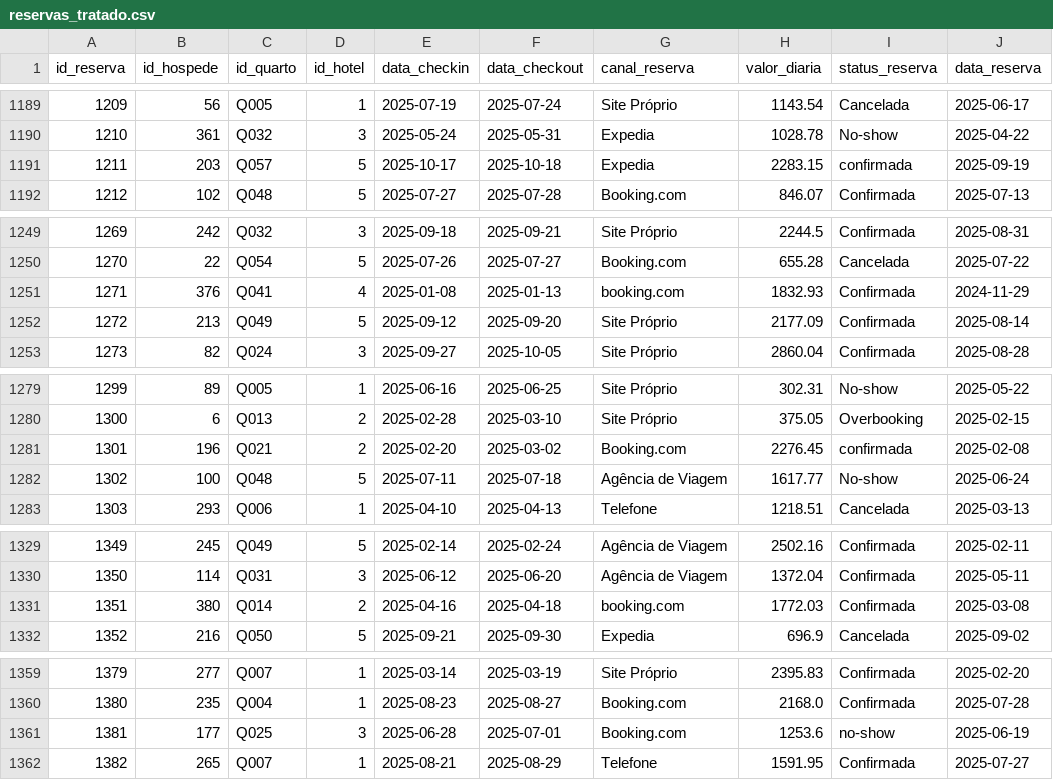
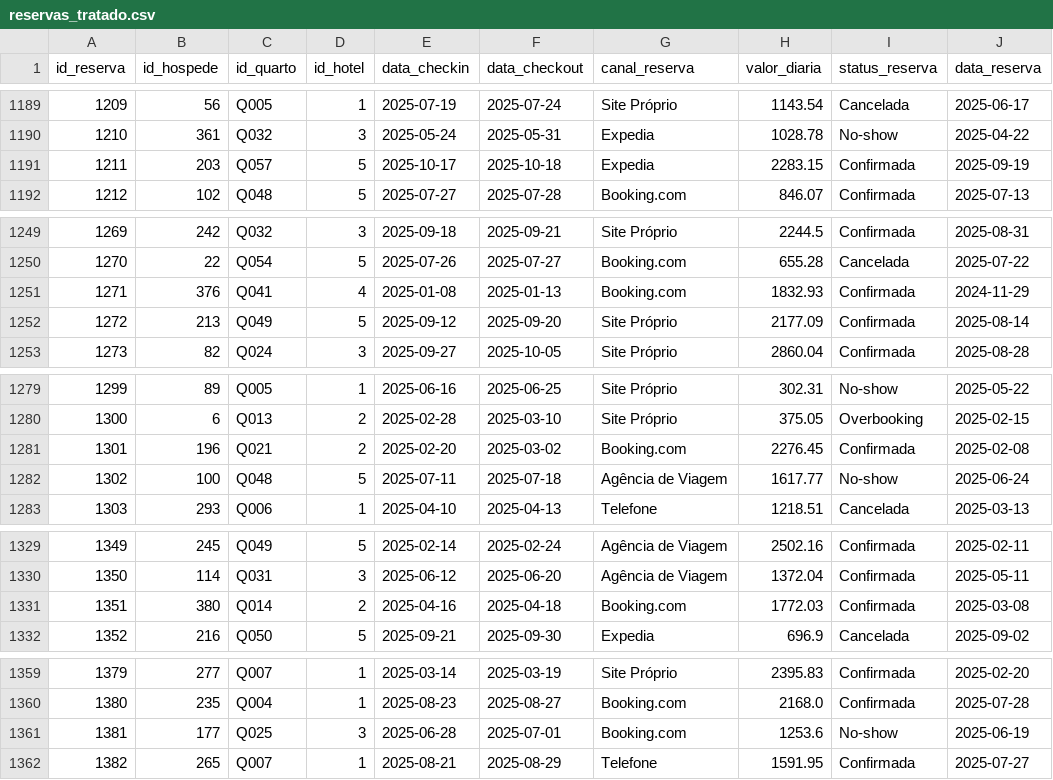
Before and after one commit to isampaio92/analise_nara_hoteis, a CSV file: csv/tratado/reservas_tratado.csv, drawn as a sheet; only a part is shown, gaps mark what is left out; the diff covers the shown part only.

```diff
--- a/csv/tratado/reservas_tratado.csv
+++ b/csv/tratado/reservas_tratado.csv
@@ -1190,3 +1190,3 @@ id_reserva,id_hospede,id_quarto,id_hotel,data_checkin,data_checkout,canal_reserv
 1210,361,Q032,3,2025-05-24,2025-05-31,Expedia,1028.78,No-show,2025-04-22
-1211,203,Q057,5,2025-10-17,2025-10-18,Expedia,2283.15,confirmada,2025-09-19
+1211,203,Q057,5,2025-10-17,2025-10-18,Expedia,2283.15,Confirmada,2025-09-19
 1212,102,Q048,5,2025-07-27,2025-07-28,Booking.com,846.07,Confirmada,2025-07-13
@@ -1250,3 +1250,3 @@ id_reserva,id_hospede,id_quarto,id_hotel,data_checkin,data_checkout,canal_reserv
 1270,22,Q054,5,2025-07-26,2025-07-27,Booking.com,655.28,Cancelada,2025-07-22
-1271,376,Q041,4,2025-01-08,2025-01-13,booking.com,1832.93,Confirmada,2024-11-29
+1271,376,Q041,4,2025-01-08,2025-01-13,Booking.com,1832.93,Confirmada,2024-11-29
 1272,213,Q049,5,2025-09-12,2025-09-20,Site Próprio,2177.09,Confirmada,2025-08-14
@@ -1280,3 +1280,3 @@ id_reserva,id_hospede,id_quarto,id_hotel,data_checkin,data_checkout,canal_reserv
 1300,6,Q013,2,2025-02-28,2025-03-10,Site Próprio,375.05,Overbooking,2025-02-15
-1301,196,Q021,2,2025-02-20,2025-03-02,Booking.com,2276.45,confirmada,2025-02-08
+1301,196,Q021,2,2025-02-20,2025-03-02,Booking.com,2276.45,Confirmada,2025-02-08
 1302,100,Q048,5,2025-07-11,2025-07-18,Agência de Viagem,1617.77,No-show,2025-06-24
@@ -1330,3 +1330,3 @@ id_reserva,id_hospede,id_quarto,id_hotel,data_checkin,data_checkout,canal_reserv
 1350,114,Q031,3,2025-06-12,2025-06-20,Agência de Viagem,1372.04,Confirmada,2025-05-11
-1351,380,Q014,2,2025-04-16,2025-04-18,booking.com,1772.03,Confirmada,2025-03-08
+1351,380,Q014,2,2025-04-16,2025-04-18,Booking.com,1772.03,Confirmada,2025-03-08
 1352,216,Q050,5,2025-09-21,2025-09-30,Expedia,696.9,Cancelada,2025-09-02
@@ -1360,3 +1360,3 @@ id_reserva,id_hospede,id_quarto,id_hotel,data_checkin,data_checkout,canal_reserv
 1380,235,Q004,1,2025-08-23,2025-08-27,Booking.com,2168.0,Confirmada,2025-07-28
-1381,177,Q025,3,2025-06-28,2025-07-01,Booking.com,1253.6,no-show,2025-06-19
+1381,177,Q025,3,2025-06-28,2025-07-01,Booking.com,1253.6,No-show,2025-06-19
 1382,265,Q007,1,2025-08-21,2025-08-29,Telefone,1591.95,Confirmada,2025-07-27
```
Also changed, not shown: 11 edited cells elsewhere in this file, 2 other files.
